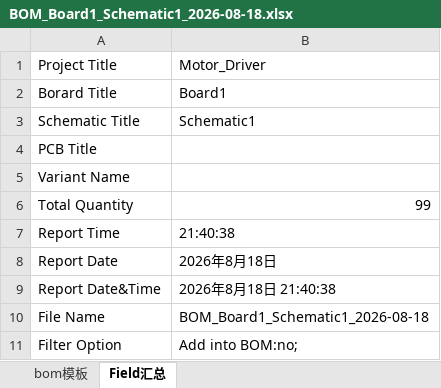
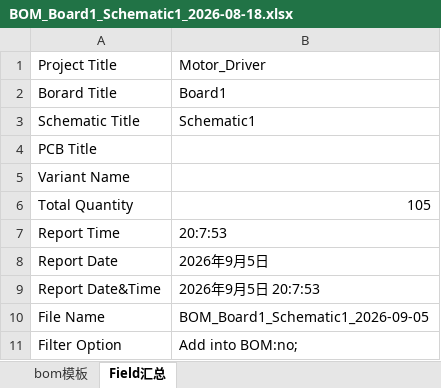
Before and after one commit to FlyFish0825/Motor_PCB, an Excel workbook: 制版文件与BOM/BOM_Board1_Schematic1_2026-08-18.xlsx, sheet Field汇总, drawn as a sheet; values as stored, in another font and other column widths than the file's, no borders; the diff names each change by its address in the sheet, - before the commit and + after, or states it on an @@ line.

```diff
--- a/制版文件与BOM/BOM_Board1_Schematic1_2026-08-18.xlsx (sheet Field汇总)
+++ b/制版文件与BOM/BOM_Board1_Schematic1_2026-08-18.xlsx (sheet Field汇总)
-B6: 99
+B6: 105
-B7: 21:40:38
+B7: 20:7:53
-B8: 2026年8月18日
+B8: 2026年9月5日
-B9: 2026年8月18日 21:40:38
+B9: 2026年9月5日 20:7:53
-B10: BOM_Board1_Schematic1_2026-08-18
+B10: BOM_Board1_Schematic1_2026-09-05
```
Also changed, not shown: sheet bom模板, charts or pictures, 2 other files.
